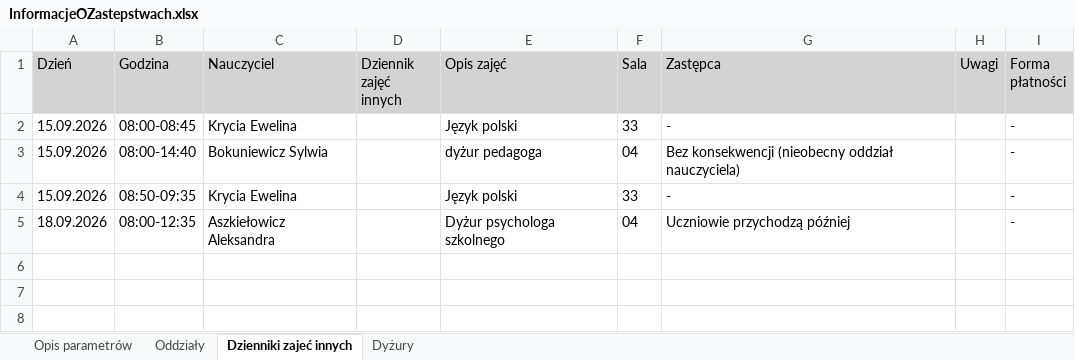
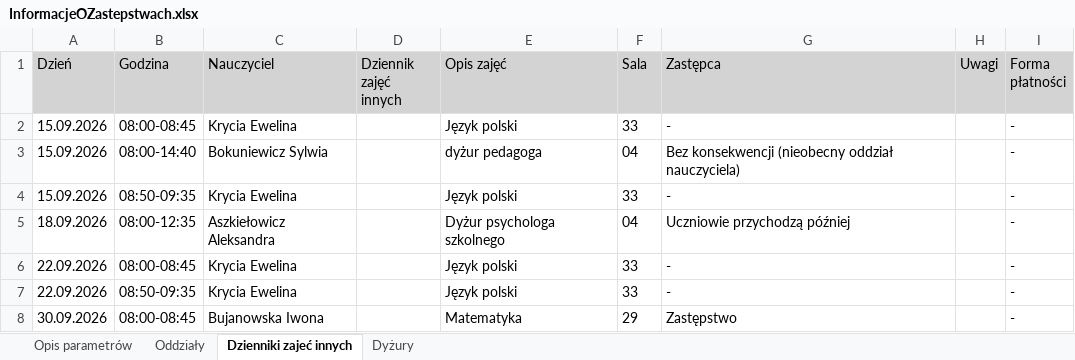
Before and after one commit to adeodatus11/zastepstwa, an Excel workbook: InformacjeOZastepstwach.xlsx, sheet Dzienniki zajeć innych, drawn as a sheet; values as stored, in another font and other column widths than the file's, no borders; the diff names each change by its address in the sheet, - before the commit and + after, or states it on an @@ line.

```diff
--- a/InformacjeOZastepstwach.xlsx (sheet Dzienniki zajeć innych)
+++ b/InformacjeOZastepstwach.xlsx (sheet Dzienniki zajeć innych)
+row 6: 22.09.2026 | 08:00-08:45 | Krycia Ewelina |  | Język polski | 33 | - |  | -
+row 7: 22.09.2026 | 08:50-09:35 | Krycia Ewelina |  | Język polski | 33 | - |  | -
+row 8: 30.09.2026 | 08:00-08:45 | Bujanowska Iwona |  | Matematyka | 29 | Zastępstwo |  | -
```
Also changed, not shown: sheet Oddziały, sheet Dyżury, sheet Opis parametrów, InformacjeOPrzeniesieniach.xlsx.
